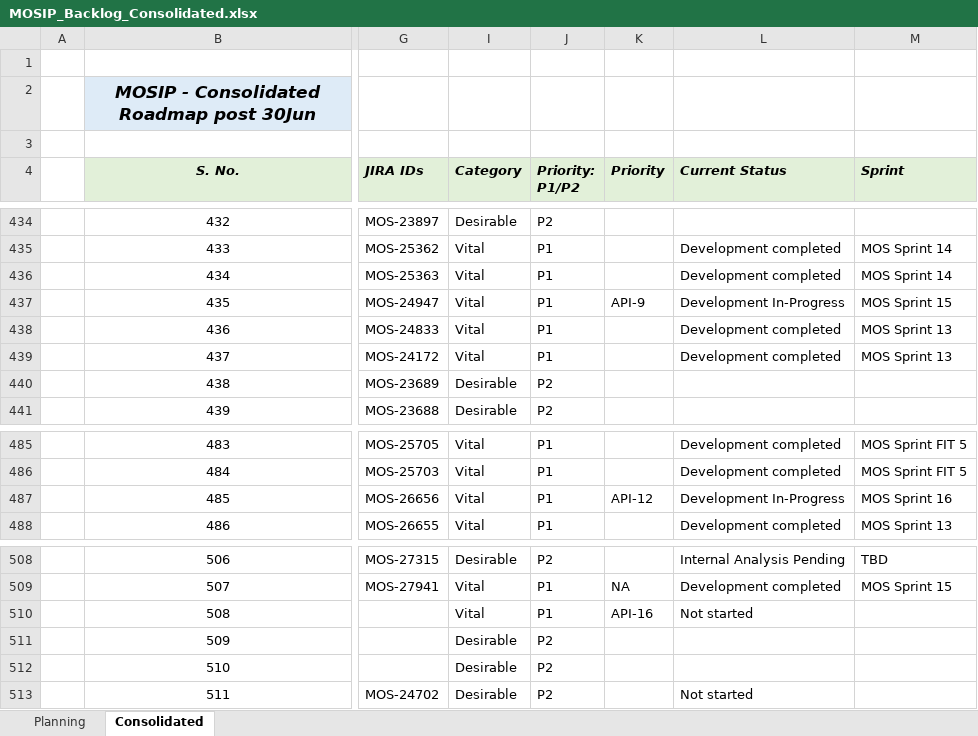
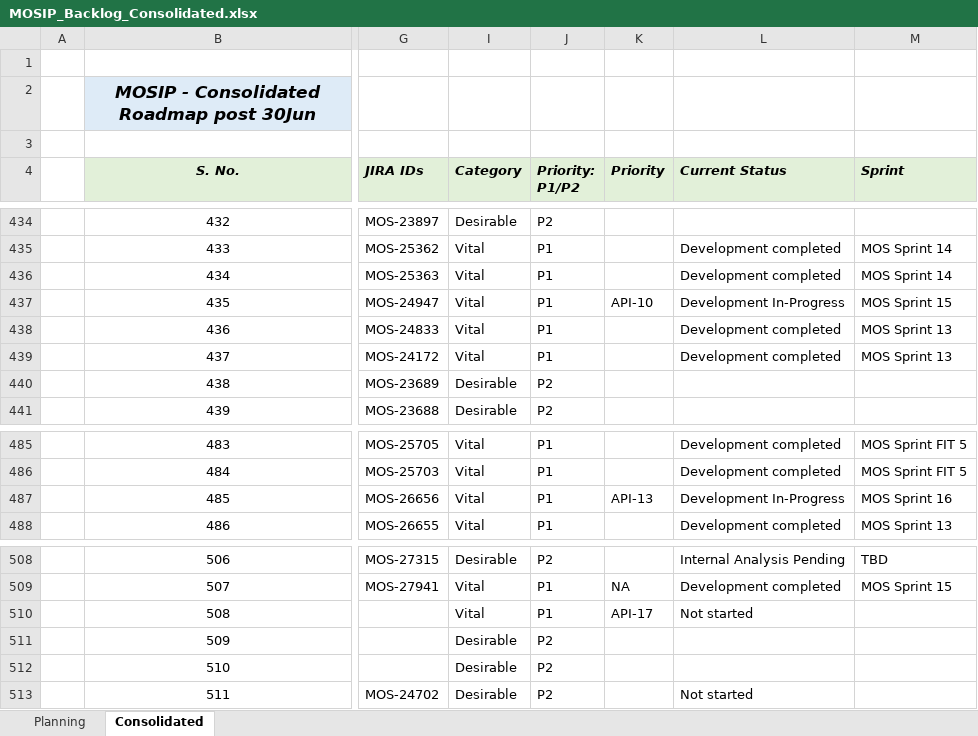
Before and after one commit to ssenmosip/mosip-temp-documentation, an Excel workbook: _files/requirements/MOSIP_Backlog_Consolidated.xlsx, sheet Consolidated, drawn as a sheet; only a part is shown, gaps mark what is left out; values as stored, in another font and other column widths than the file's, no borders; the diff covers the shown part only; the diff names each change by its address in the sheet, - before the commit and + after, or states it on an @@ line.

```diff
--- a/_files/requirements/MOSIP_Backlog_Consolidated.xlsx (sheet Consolidated)
+++ b/_files/requirements/MOSIP_Backlog_Consolidated.xlsx (sheet Consolidated)
-K437 (Priority): API-9
+K437 (Priority): API-10
-K487 (Priority): API-12
+K487 (Priority): API-13
-K510 (Priority): API-16
+K510 (Priority): API-17
```
Also changed, not shown: 2 added rows and 7 edited cells elsewhere in this sheet.
